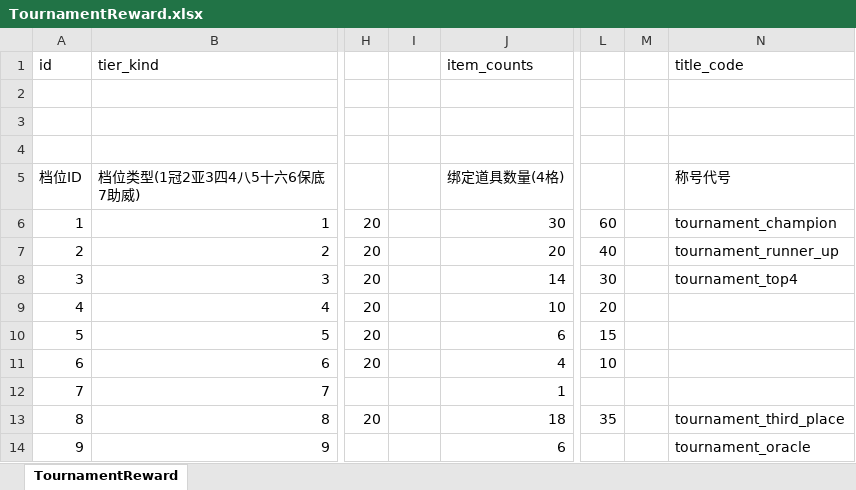
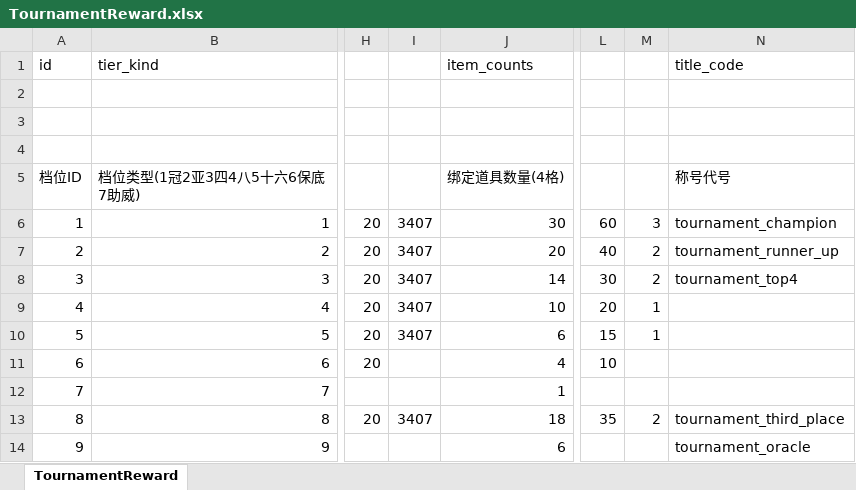
Before and after one commit to luyuan-cpp/xuanming-server-mmo, an Excel workbook: data/TournamentReward.xlsx, sheet TournamentReward, drawn as a sheet; only a part is shown, gaps mark what is left out; values as stored, in another font and other column widths than the file's, no borders; the diff names each change by its address in the sheet, - before the commit and + after, or states it on an @@ line.

```diff
--- a/data/TournamentReward.xlsx (sheet TournamentReward)
+++ b/data/TournamentReward.xlsx (sheet TournamentReward)
-I6:I10: (empty)
+I6:I10: 3407
-M6: (empty)
+M6: 3
-M7:M8: (empty)
+M7:M8: 2
-M9:M10: (empty)
+M9:M10: 1
-I13: (empty)
+I13: 3407
-M13: (empty)
+M13: 2
```
Also changed, not shown: data/GuildShop.xlsx, data/GuildWarMilestone.xlsx, 46 other files.
